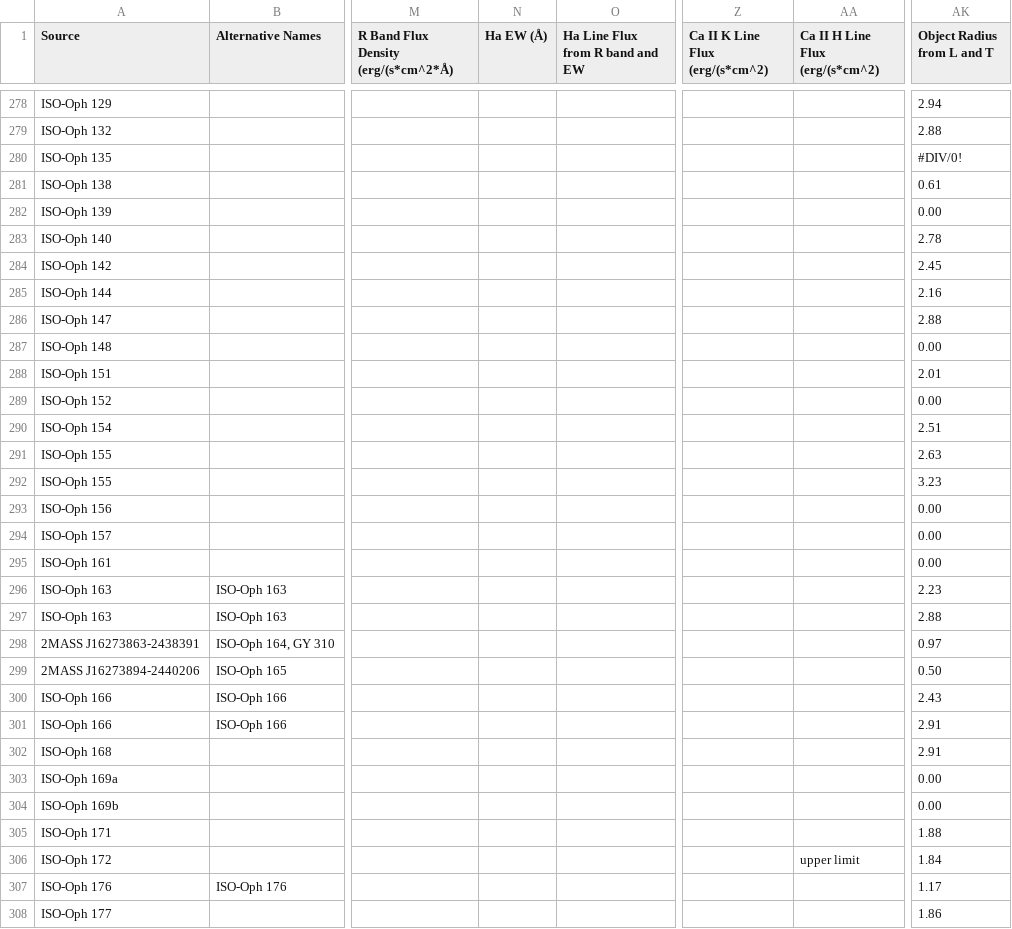
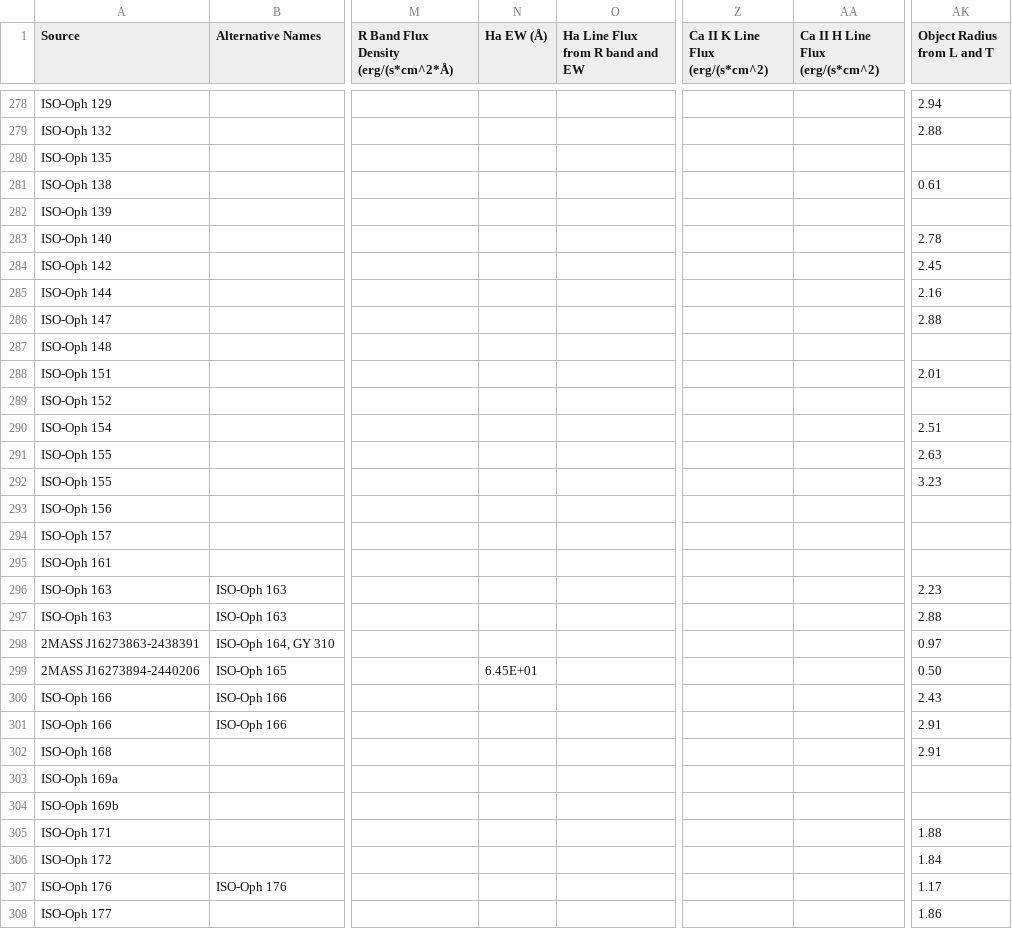
Before and after one commit to kfollette/Follette-group, a CSV file: AccDB/AccRates/accdb_master_copy.csv, drawn as a sheet; only a part is shown, gaps mark what is left out; the diff covers the shown part only; the diff names each change by its address in the sheet, - before the commit and + after, or states it on an @@ line.

```diff
--- a/AccDB/AccRates/accdb_master_copy.csv
+++ b/AccDB/AccRates/accdb_master_copy.csv
-AK280 (Object Radius from L and T): #DIV/0!
+AK280 (Object Radius from L and T): (empty)
-AK282 (Object Radius from L and T): 0.00
+AK282 (Object Radius from L and T): (empty)
-AK287 (Object Radius from L and T): 0.00
+AK287 (Object Radius from L and T): (empty)
-AK289 (Object Radius from L and T): 0.00
+AK289 (Object Radius from L and T): (empty)
-AK293:AK295 (Object Radius from L and T): 0.00
+AK293:AK295 (Object Radius from L and T): (empty)
-N299 (Ha EW (Å)): (empty)
+N299 (Ha EW (Å)): 6.45E+01
-AK303:AK304 (Object Radius from L and T): 0.00
+AK303:AK304 (Object Radius from L and T): (empty)
-AA306 (Ca II H Line Flux (erg/(s*cm^2)): upper limit
+AA306 (Ca II H Line Flux (erg/(s*cm^2)): (empty)
```
Also changed, not shown: 3 added rows and 150 edited cells elsewhere in this file, 4 other files.
